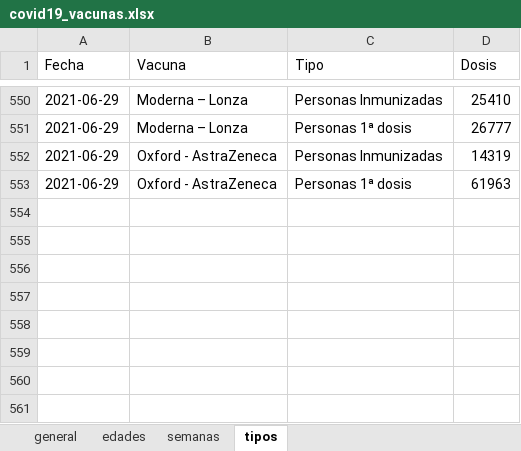
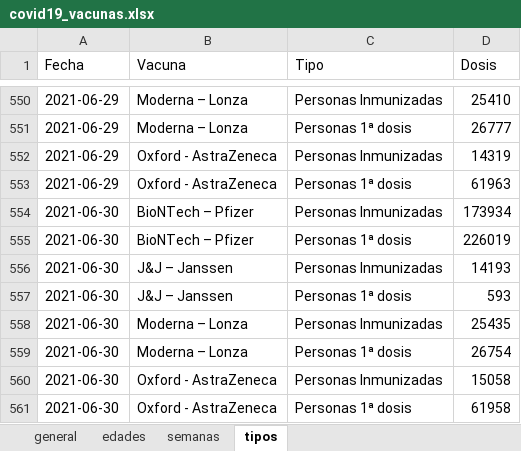
Before and after one commit to okaberocks/covid19-cantabria, an Excel workbook: data/input/covid19_vacunas.xlsx, sheet tipos, drawn as a sheet; only a part is shown, gaps mark what is left out; values as stored, in another font and other column widths than the file's, no borders; the diff names each change by its address in the sheet, - before the commit and + after, or states it on an @@ line.

```diff
--- a/data/input/covid19_vacunas.xlsx (sheet tipos)
+++ b/data/input/covid19_vacunas.xlsx (sheet tipos)
+row 554: 2021-06-30 | BioNTech – Pfizer | Personas Inmunizadas | 173934
+row 555: 2021-06-30 | BioNTech – Pfizer | Personas 1ª dosis | 226019
+row 556: 2021-06-30 | J&J – Janssen | Personas Inmunizadas | 14193
+row 557: 2021-06-30 | J&J – Janssen | Personas 1ª dosis | 593
+row 558: 2021-06-30 | Moderna – Lonza | Personas Inmunizadas | 25435
+row 559: 2021-06-30 | Moderna – Lonza | Personas 1ª dosis | 26754
+row 560: 2021-06-30 | Oxford - AstraZeneca | Personas Inmunizadas | 15058
+row 561: 2021-06-30 | Oxford - AstraZeneca | Personas 1ª dosis | 61958
```
Also changed, not shown: sheet edades, sheet general, sheet semanas, 7 other files.
